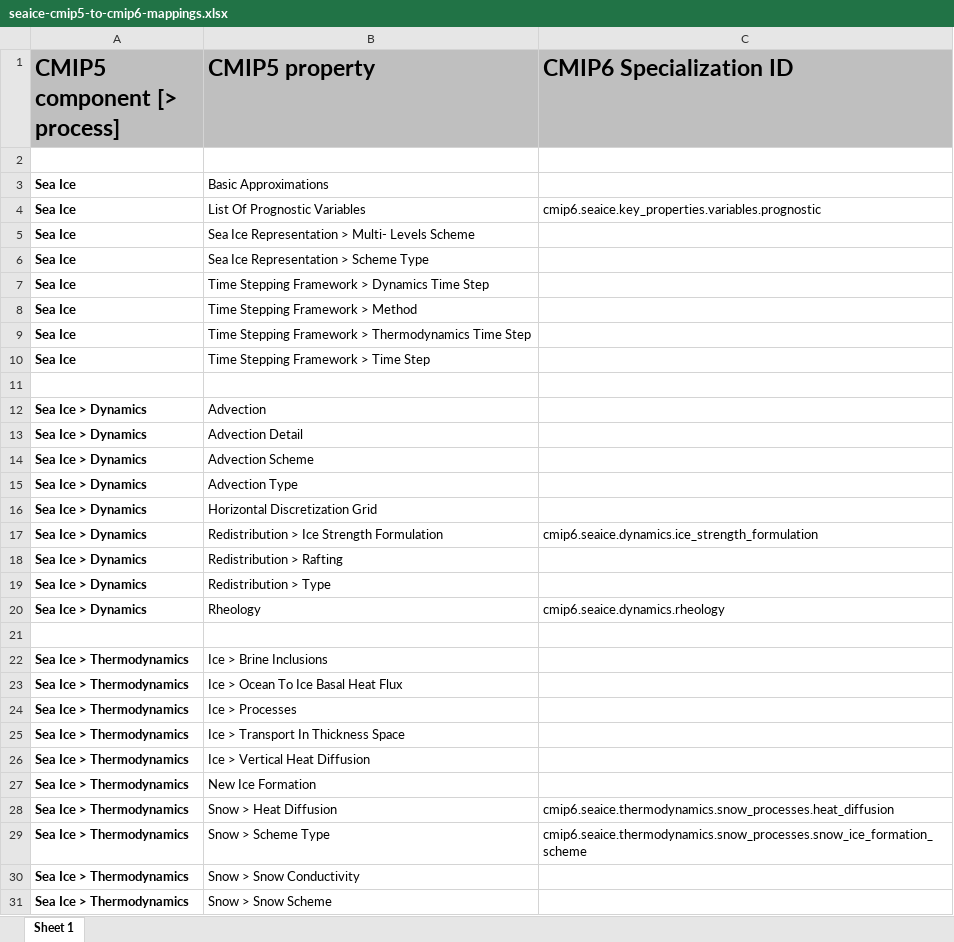
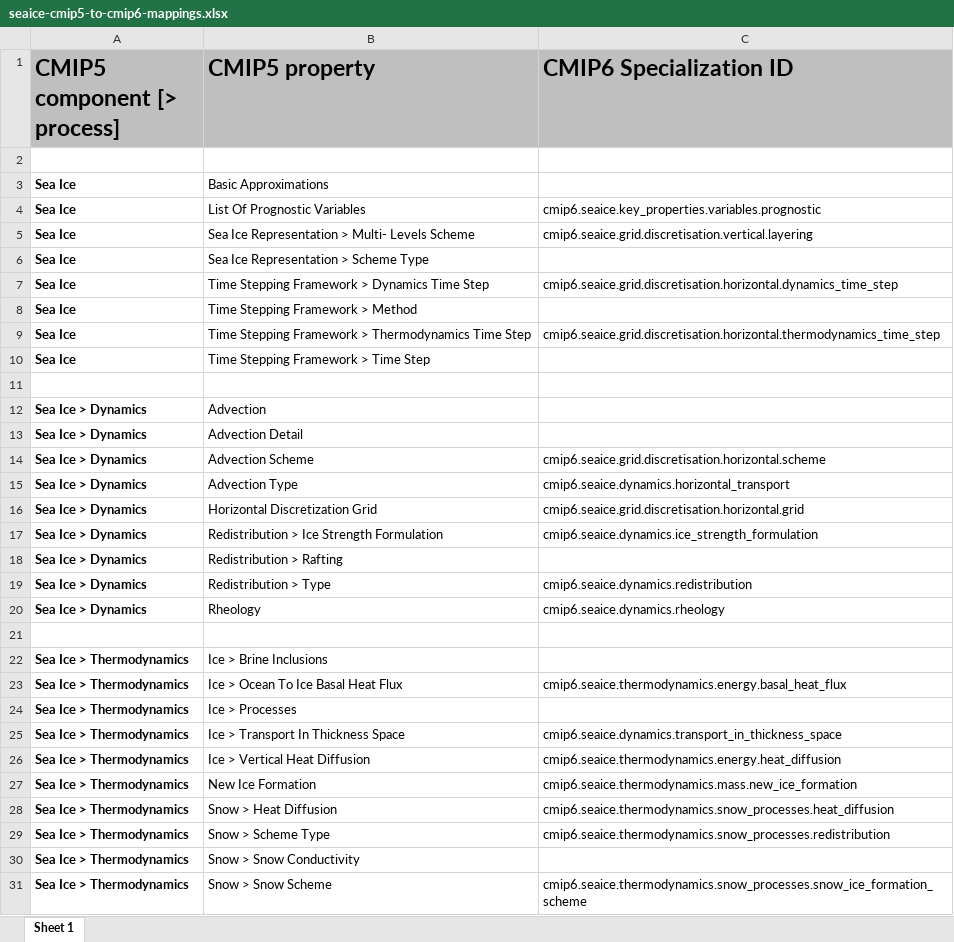
Before and after one commit to ES-DOC/cmip6-specializations-seaice, an Excel workbook: mappings/seaice-cmip5-to-cmip6-mappings.xlsx, sheet Sheet 1, drawn as a sheet; only a part is shown; values as stored, in another font and other column widths than the file's, no borders; the diff covers the shown part only; the diff names each change by its address in the sheet, - before the commit and + after, or states it on an @@ line.

Commit message:
cmip5 --> cmip6 mappings

```diff
--- a/mappings/seaice-cmip5-to-cmip6-mappings.xlsx (sheet Sheet 1)
+++ b/mappings/seaice-cmip5-to-cmip6-mappings.xlsx (sheet Sheet 1)
-C5 (CMIP6 Specialization ID): (empty)
+C5 (CMIP6 Specialization ID): cmip6.seaice.grid.discretisation.vertical.layering
-C7 (CMIP6 Specialization ID): (empty)
+C7 (CMIP6 Specialization ID): cmip6.seaice.grid.discretisation.horizontal.dynamics_time_step
-C9 (CMIP6 Specialization ID): (empty)
+C9 (CMIP6 Specialization ID): cmip6.seaice.grid.discretisation.horizontal.thermodynamics_time_step
-C14 (CMIP6 Specialization ID): (empty)
+C14 (CMIP6 Specialization ID): cmip6.seaice.grid.discretisation.horizontal.scheme
-C15 (CMIP6 Specialization ID): (empty)
+C15 (CMIP6 Specialization ID): cmip6.seaice.dynamics.horizontal_transport
-C16 (CMIP6 Specialization ID): (empty)
+C16 (CMIP6 Specialization ID): cmip6.seaice.grid.discretisation.horizontal.grid
-C19 (CMIP6 Specialization ID): (empty)
+C19 (CMIP6 Specialization ID): cmip6.seaice.dynamics.redistribution
-C23 (CMIP6 Specialization ID): (empty)
+C23 (CMIP6 Specialization ID): cmip6.seaice.thermodynamics.energy.basal_heat_flux
-C25 (CMIP6 Specialization ID): (empty)
+C25 (CMIP6 Specialization ID): cmip6.seaice.dynamics.transport_in_thickness_space
-C26 (CMIP6 Specialization ID): (empty)
+C26 (CMIP6 Specialization ID): cmip6.seaice.thermodynamics.energy.heat_diffusion
-C27 (CMIP6 Specialization ID): (empty)
+C27 (CMIP6 Specialization ID): cmip6.seaice.thermodynamics.mass.new_ice_formation
-C29 (CMIP6 Specialization ID): cmip6.seaice.thermodynamics.snow_processes.snow_ice_formation_scheme
+C29 (CMIP6 Specialization ID): cmip6.seaice.thermodynamics.snow_processes.redistribution
-C31 (CMIP6 Specialization ID): (empty)
+C31 (CMIP6 Specialization ID): cmip6.seaice.thermodynamics.snow_processes.snow_ice_formation_scheme
```
Also changed, not shown: 2 edited cells elsewhere in this sheet, 5 other files.
